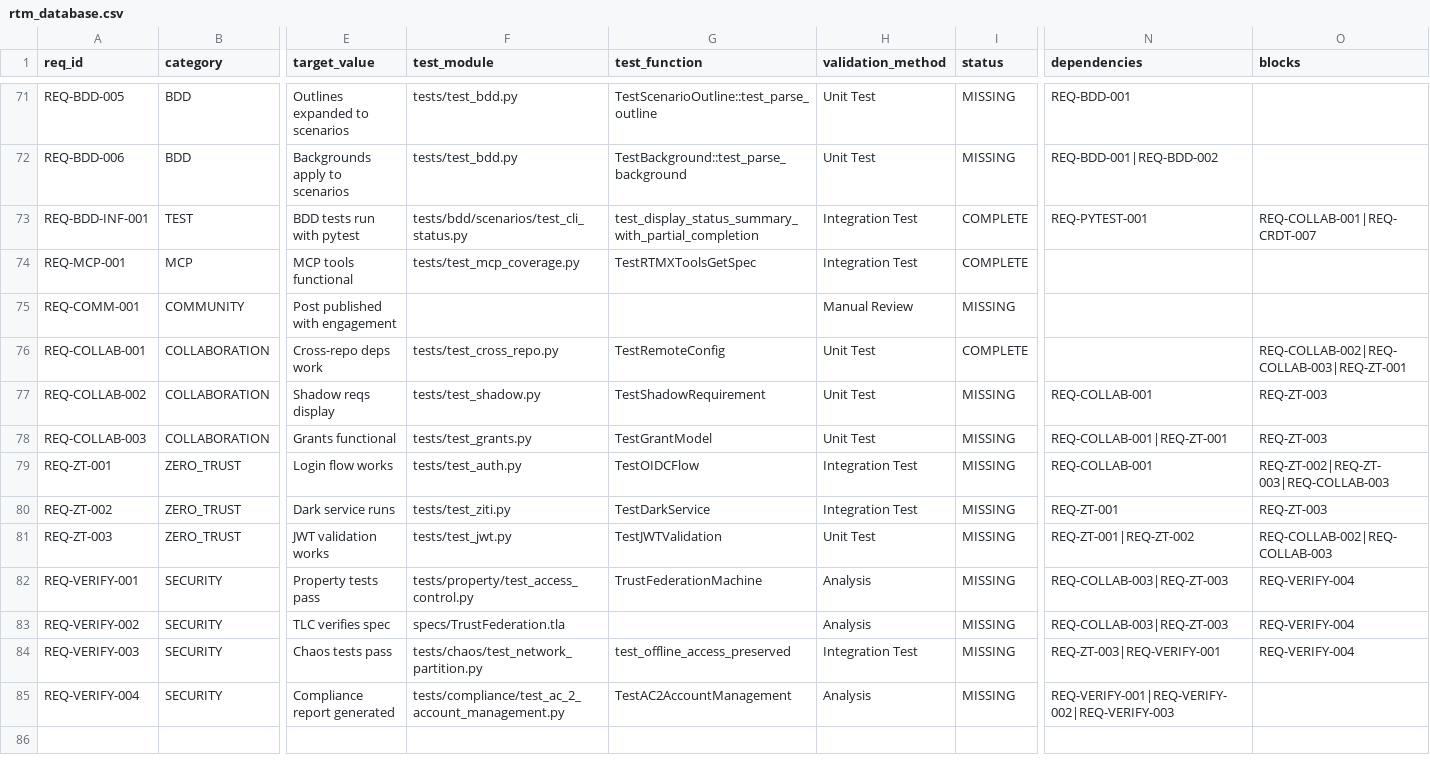
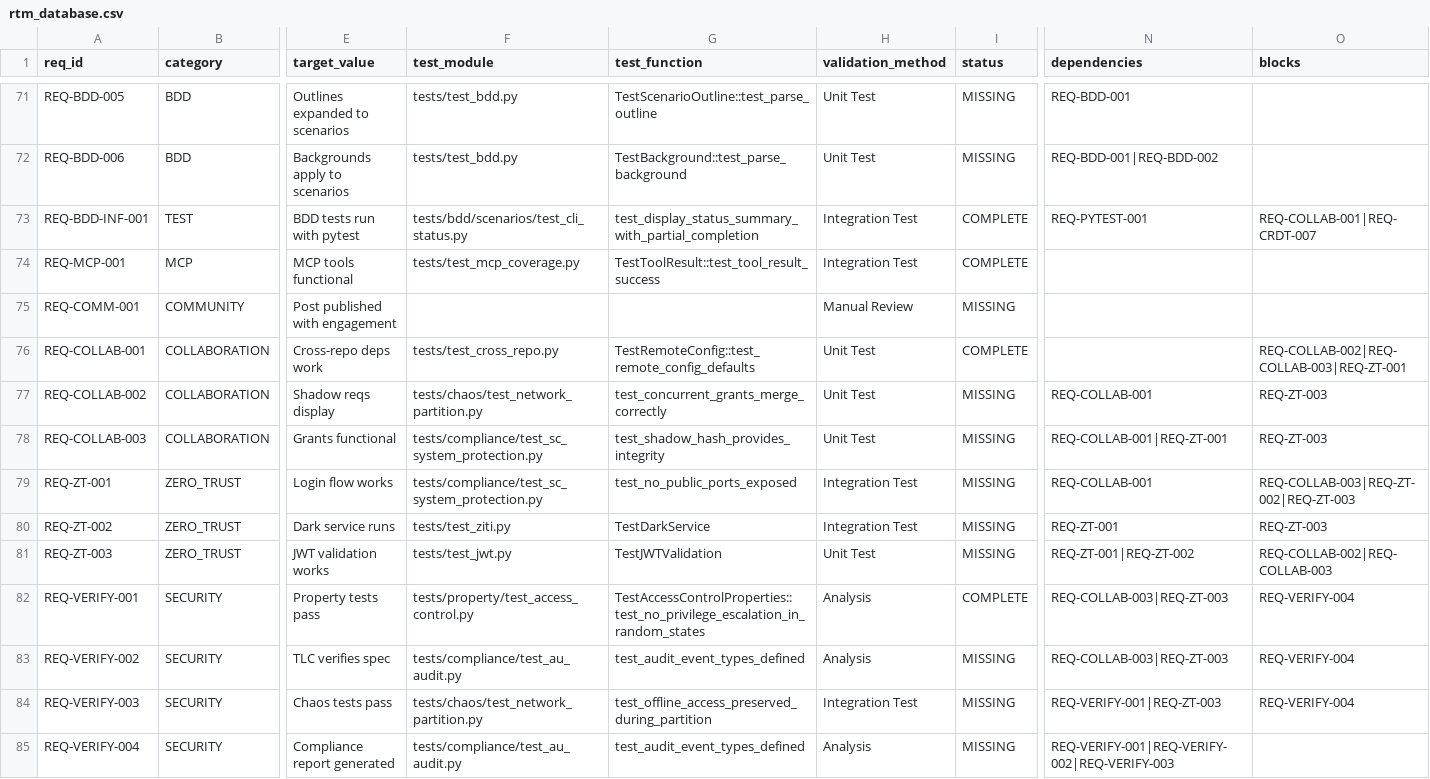
Before and after one commit to rtmx-ai/rtmx, a CSV file: docs/rtm_database.csv, drawn as a sheet; only a part is shown, gaps mark what is left out; the diff names each change by its address in the sheet, - before the commit and + after, or states it on an @@ line.

```diff
--- a/docs/rtm_database.csv
+++ b/docs/rtm_database.csv
-G74 (test_function): TestRTMXToolsGetSpec
+G74 (test_function): TestToolResult::test_tool_result_success
-G76 (test_function): TestRemoteConfig
+G76 (test_function): TestRemoteConfig::test_remote_config_defaults
-F77 (test_module): tests/test_shadow.py
+F77 (test_module): tests/chaos/test_network_partition.py
-G77 (test_function): TestShadowRequirement
+G77 (test_function): test_concurrent_grants_merge_correctly
-F78 (test_module): tests/test_grants.py
+F78 (test_module): tests/compliance/test_sc_system_protection.py
-G78 (test_function): TestGrantModel
+G78 (test_function): test_shadow_hash_provides_integrity
-F79 (test_module): tests/test_auth.py
+F79 (test_module): tests/compliance/test_sc_system_protection.py
-G79 (test_function): TestOIDCFlow
+G79 (test_function): test_no_public_ports_exposed
-O79 (blocks): REQ-ZT-002|REQ-ZT-003|REQ-COLLAB-003
+O79 (blocks): REQ-COLLAB-003|REQ-ZT-002|REQ-ZT-003
-G82 (test_function): TrustFederationMachine
+G82 (test_function): TestAccessControlProperties::test_no_privilege_escalation_in_random_states
-I82 (status): MISSING
+I82 (status): COMPLETE
-F83 (test_module): specs/TrustFederation.tla
+F83 (test_module): tests/compliance/test_au_audit.py
-G83 (test_function): (empty)
+G83 (test_function): test_audit_event_types_defined
-G84 (test_function): test_offline_access_preserved
+G84 (test_function): test_offline_access_preserved_during_partition
-N84 (dependencies): REQ-ZT-003|REQ-VERIFY-001
+N84 (dependencies): REQ-VERIFY-001|REQ-ZT-003
-F85 (test_module): tests/compliance/test_ac_2_account_management.py
+F85 (test_module): tests/compliance/test_au_audit.py
-G85 (test_function): TestAC2AccountManagement
+G85 (test_function): test_audit_event_types_defined
```
Also changed, not shown: 25 other files.
